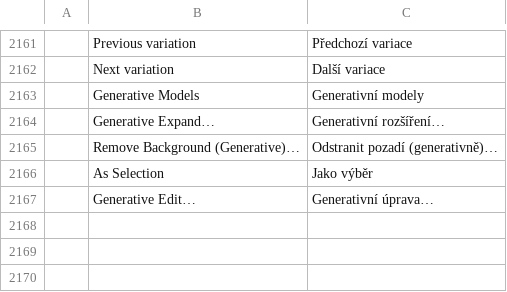
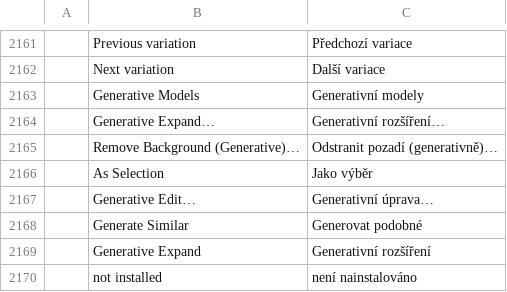
Before and after one commit to CodyChuGit/comfy-photocraft, a TSV file: crates/ui-egui/src/i18n/cs.tsv, drawn as a sheet; only a part is shown, gaps mark what is left out; the diff names each change by its address in the sheet, - before the commit and + after, or states it on an @@ line.

```diff
--- a/crates/ui-egui/src/i18n/cs.tsv
+++ b/crates/ui-egui/src/i18n/cs.tsv
+row 2168:  | Generate Similar | Generovat podobné
+row 2169:  | Generative Expand | Generativní rozšíření
+row 2170:  | not installed | není nainstalováno
```
Also changed, not shown: crates/ui-egui/src/i18n/de.tsv, crates/ui-egui/src/i18n/fr.tsv, 24 other files.
